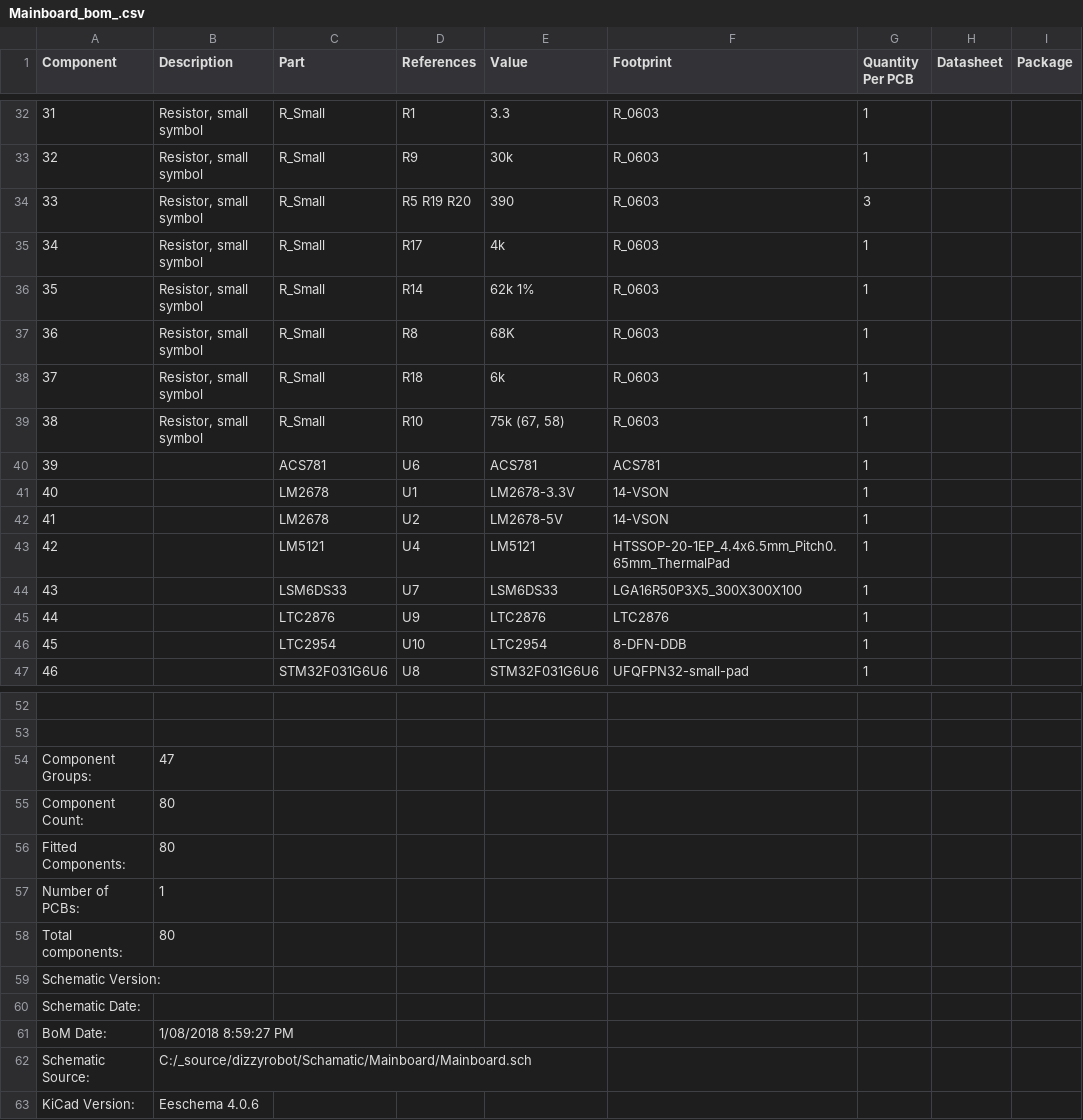
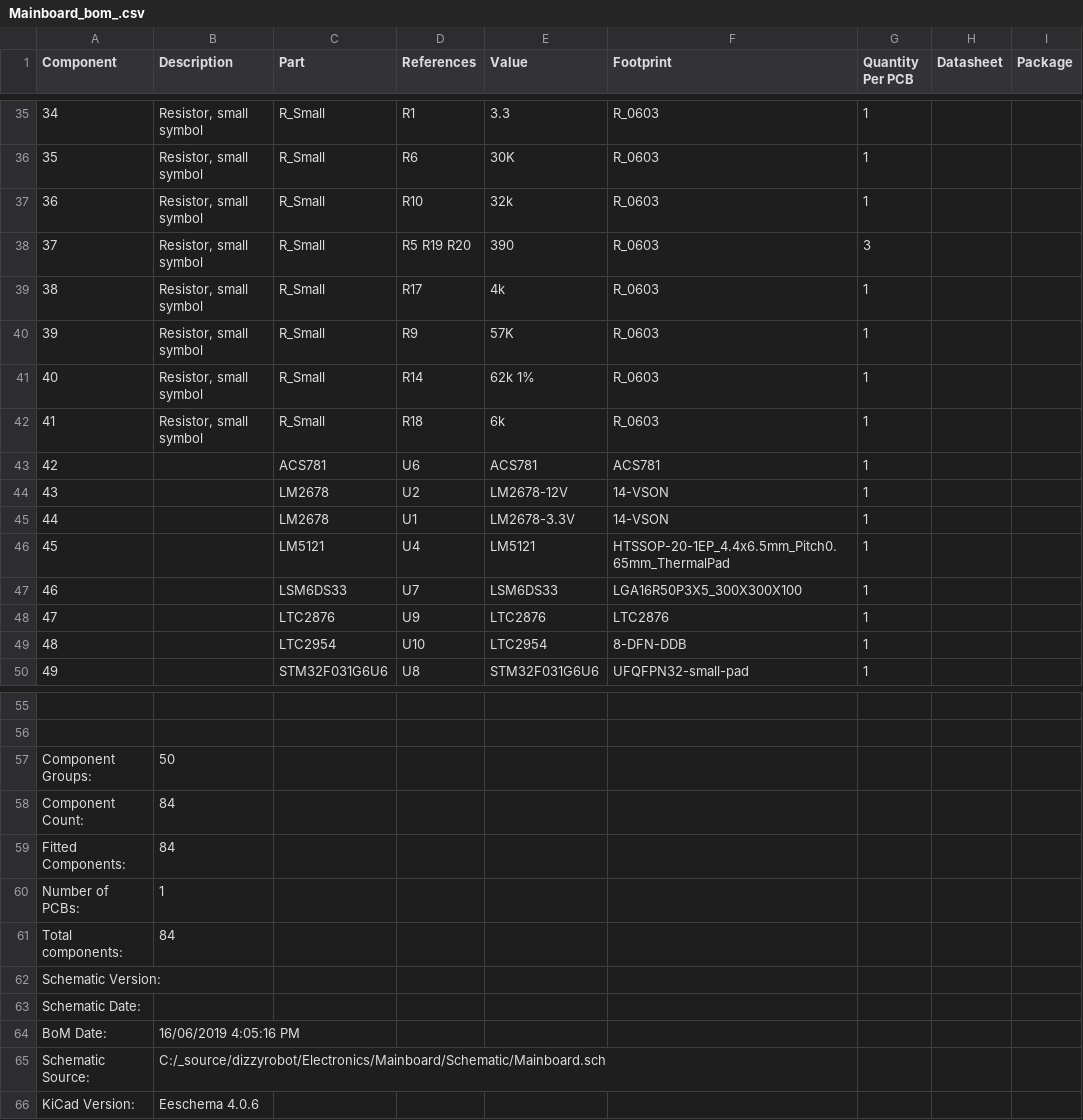
Before and after one commit to mkramar/dizzyrobot, a CSV file: Electronics/Mainboard/Schematic/Mainboard_bom_.csv, drawn as a sheet; only a part is shown, gaps mark what is left out; removed rows and columns are numbered as before the commit, all else as after; the diff covers the shown part only; the diff names each change by its address in the sheet, - before the commit and + after, or states it on an @@ line.

Commit message:
new mainboard

```diff
--- a/Electronics/Mainboard/Schematic/Mainboard_bom_.csv
+++ b/Electronics/Mainboard/Schematic/Mainboard_bom_.csv
@@ column A (Component) renumbered between rows 3 and 51 @@
-D36 (References): R9
+D36 (References): R6
-E36 (Value): 30k
+E36 (Value): 30K
+row 37: 36 | Resistor, small symbol | R_Small | R10 | 32k | R_0603 | 1
+row 40: 39 | Resistor, small symbol | R_Small | R9 | 57K | R_0603 | 1
-row 37: 36 | Resistor, small symbol | R_Small | R8 | 68K | R_0603 | 1
-row 39: 38 | Resistor, small symbol | R_Small | R10 | 75k (67, 58) | R_0603 | 1
+row 44: 43 |  | LM2678 | U2 | LM2678-12V | 14-VSON | 1
-row 42: 41 |  | LM2678 | U2 | LM2678-5V | 14-VSON | 1
-B57 (Description): 47
+B57 (Description): 50
-B58:B59 (Description): 80
+B58:B59 (Description): 84
-B61 (Description): 80
+B61 (Description): 84
-B64 (Description): 1/08/2018 8:59:27 PM
+B64 (Description): 16/06/2019 4:05:16 PM
-B65 (Description): C:/_source/dizzyrobot/Schamatic/Mainboard/Mainboard.sch
+B65 (Description): C:/_source/dizzyrobot/Electronics/Mainboard/Schematic/Mainboard.sch
```
Also changed, not shown: 9 added rows, 6 removed rows and 15 edited cells elsewhere in this file, 32 other files.
